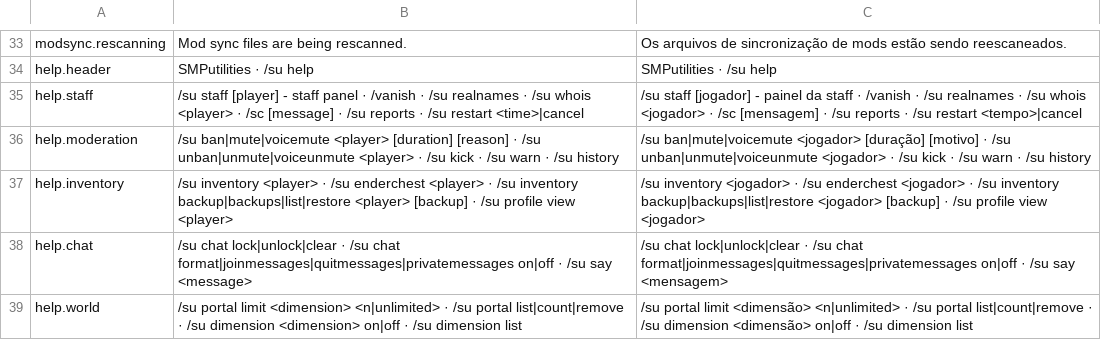
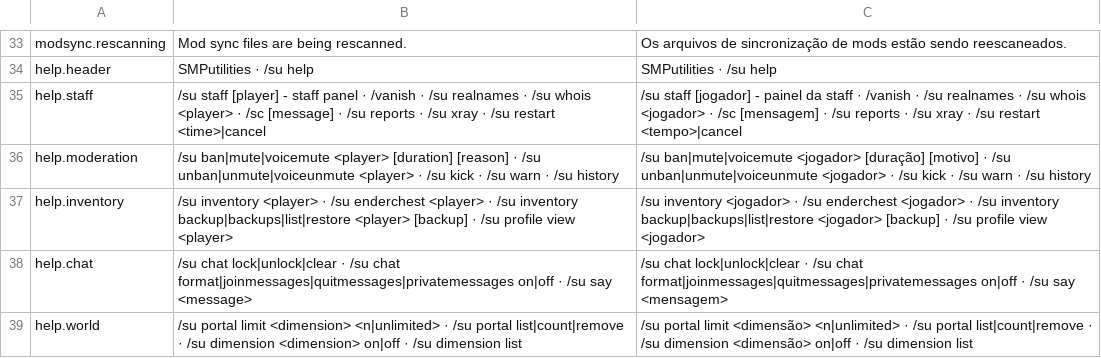
Before and after one commit to arthoou/SMPUtilities, a TSV file: tools/lang/staff.tsv, drawn as a sheet; only a part is shown, gaps mark what is left out.

Commit message:
Anti-xray after DrexHD's AntiXray, and x-ray alerts for staff
The anti-xray follows AntiXray's engine (MIT, itself Paper's anti-xray):
the three engine modes (hide as stone/deepslate/netherrack/end stone,
obfuscate with random hidden blocks, one random block per layer), its
per-dimension settings and defaults (Overworld mode 3 up to y 256,
Nether mode 1 up to y 128 with lava hiding), its solid-block test, its
preset blocks and the update radius around broken, dug and uncovered
blocks. Blocks that touch nothing transparent on any of their six sides
are shown as presets; the world's bottom and top layers and the sides
facing an unloaded chunk count as uncovered.

Where AntiXray writes its presets into the world's palettes and holds
chunk packets back in the connection, here only the packet changes. A
chunk packet remembers its chunk and its loaded neighbours when it is
made on the server thread; its block data is rewritten when the network
thread encodes it, with the changed sections encoded again so the
presets fit their palette. The world's data and the order of packets
stay as they are, and a packet that cannot be read is sent unchanged.
The same hooks fit 1.18.2 to 1.21.11; only the packet layout differs
(the long array lost its length prefix in 1.21.5). With
antiXray.usePermission, players with smputilities.antixray.bypass get
the real blocks: their chunk sends are marked, and before 1.20.2 they
get their own packet instead of the shared one.

The pure-Java codec and obfuscator are unit tested against a writer
that follows the game's layout, and the CI smoke test now makes chunk
packets of the spawn area on every target, hides their blocks and reads
them back with the game's own palette reader where the server has it.

X-ray alerts count the veins of watched ores (diamond, ancient debris
and emerald by default) a player finds; staff with
smputilities.xray.alerts hear about every vein and get a red alert with
a sound past the threshold in the time window. /su xray and an X-ray
view in the panel's Punishments tab list the last 50, with teleports.

```diff
--- a/tools/lang/staff.tsv
+++ b/tools/lang/staff.tsv
@@ -34,3 +34,3 @@ modsync.rescanning	Mod sync files are being rescanned.	Os arquivos de sincroniza
 help.header	SMPutilities · /su help	SMPutilities · /su help
-help.staff	/su staff [player] - staff panel · /vanish · /su realnames · /su whois <player> · /sc [message] · /su reports · /su restart <time>|cancel	/su staff [jogador] - painel da staff · /vanish · /su realnames · /su whois <jogador> · /sc [mensagem] · /su reports · /su restart <tempo>|cancel
+help.staff	/su staff [player] - staff panel · /vanish · /su realnames · /su whois <player> · /sc [message] · /su reports · /su xray · /su restart <time>|cancel	/su staff [jogador] - painel da staff · /vanish · /su realnames · /su whois <jogador> · /sc [mensagem] · /su reports · /su xray · /su restart <tempo>|cancel
 help.moderation	/su ban|mute|voicemute <player> [duration] [reason] · /su unban|unmute|voiceunmute <player> · /su kick · /su warn · /su history	/su ban|mute|voicemute <jogador> [duração] [motivo] · /su unban|unmute|voiceunmute <jogador> · /su kick · /su warn · /su history
```
Also changed, not shown: tools/lang/settings.tsv, 27 other files.
